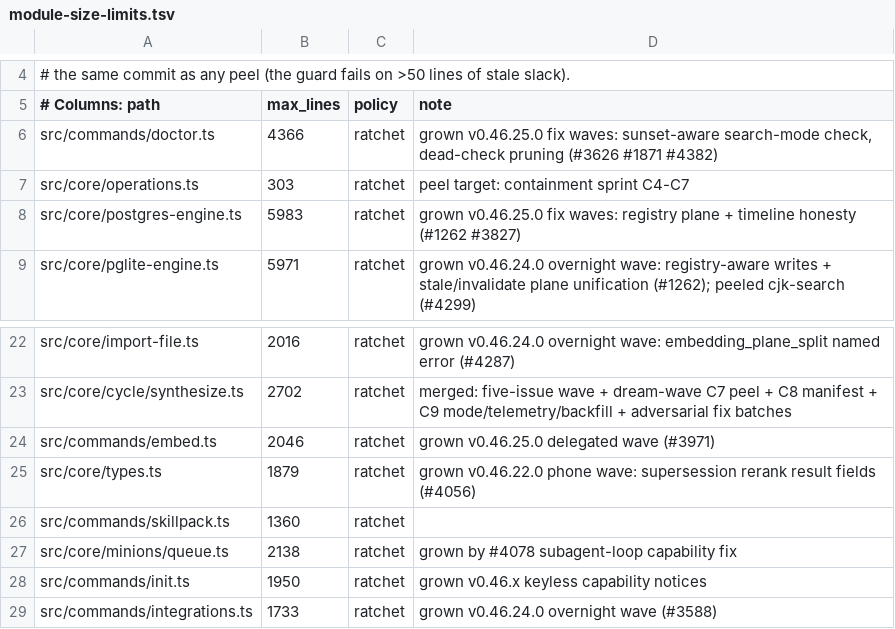
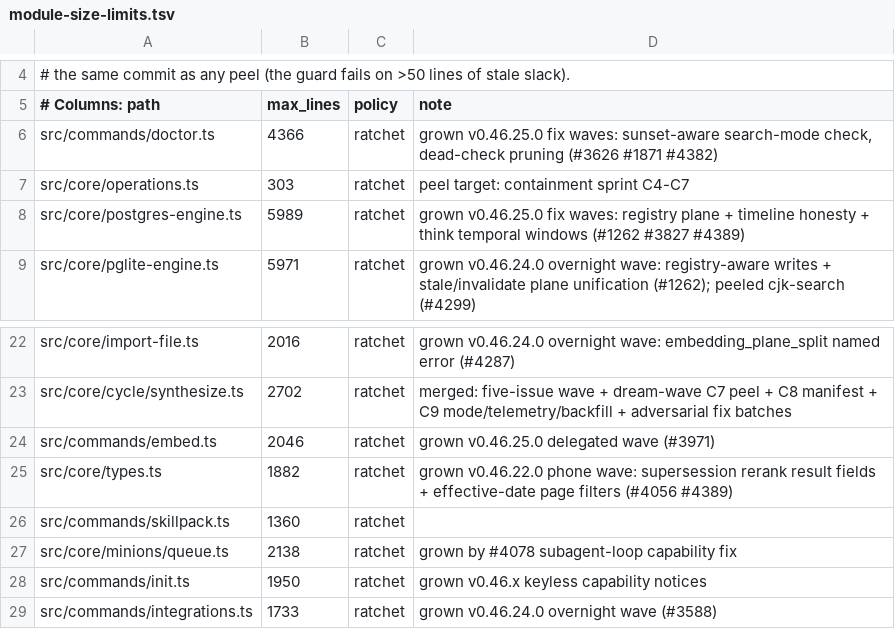
Before and after one commit to Bdr-Tec/gbrain, a TSV file: scripts/module-size-limits.tsv, drawn as a sheet; only a part is shown, gaps mark what is left out.

```diff
--- a/scripts/module-size-limits.tsv
+++ b/scripts/module-size-limits.tsv
@@ -7,3 +7,3 @@ src/commands/doctor.ts	4366	ratchet	grown v0.46.25.0 fix waves: sunset-aware sea
 src/core/operations.ts	303	ratchet	peel target: containment sprint C4-C7
-src/core/postgres-engine.ts	5983	ratchet	grown v0.46.25.0 fix waves: registry plane + timeline honesty (#1262 #3827)
+src/core/postgres-engine.ts	5989	ratchet	grown v0.46.25.0 fix waves: registry plane + timeline honesty + think temporal windows (#1262 #3827 #4389)
 src/core/pglite-engine.ts	5971	ratchet	grown v0.46.24.0 overnight wave: registry-aware writes + stale/invalidate plane unification (#1262); peeled cjk-search (#4299)
@@ -24,3 +24,3 @@ src/core/cycle/synthesize.ts	2702	ratchet	merged: five-issue wave + dream-wave C
 src/commands/embed.ts	2046	ratchet	grown v0.46.25.0 delegated wave (#3971)
-src/core/types.ts	1879	ratchet	grown v0.46.22.0 phone wave: supersession rerank result fields (#4056)
+src/core/types.ts	1882	ratchet	grown v0.46.22.0 phone wave: supersession rerank result fields + effective-date page filters (#4056 #4389)
 src/commands/skillpack.ts	1360	ratchet
```
